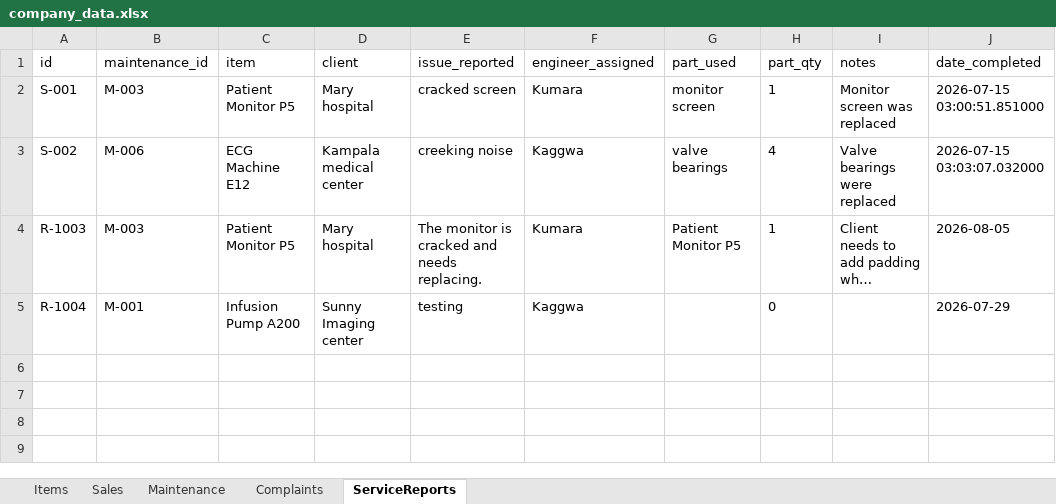
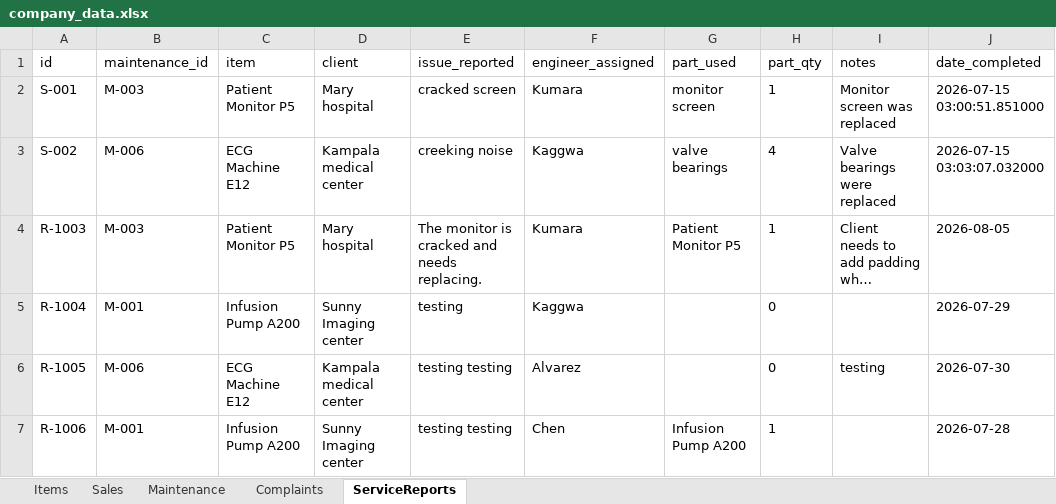
Before and after one commit to tracy8paula/firmdashboard, an Excel workbook: company_data.xlsx, sheet ServiceReports, drawn as a sheet; long unchanged cells end in …; values as stored, in another font and other column widths than the file's, no borders; the diff names each change by its address in the sheet, - before the commit and + after, or states it on an @@ line.

```diff
--- a/company_data.xlsx (sheet ServiceReports)
+++ b/company_data.xlsx (sheet ServiceReports)
+row 6: R-1005 | M-006 | ECG Machine E12 | Kampala medical center | testing testing | Alvarez |  | 0 | testing | 2026-07-30
+row 7: R-1006 | M-001 | Infusion Pump A200 | Sunny Imaging center | testing testing | Chen | Infusion Pump A200 | 1 |  | 2026-07-28
```
Also changed, not shown: sheet Sales, sheet Maintenance, sheet Complaints, sheet Items, 7 other files.
